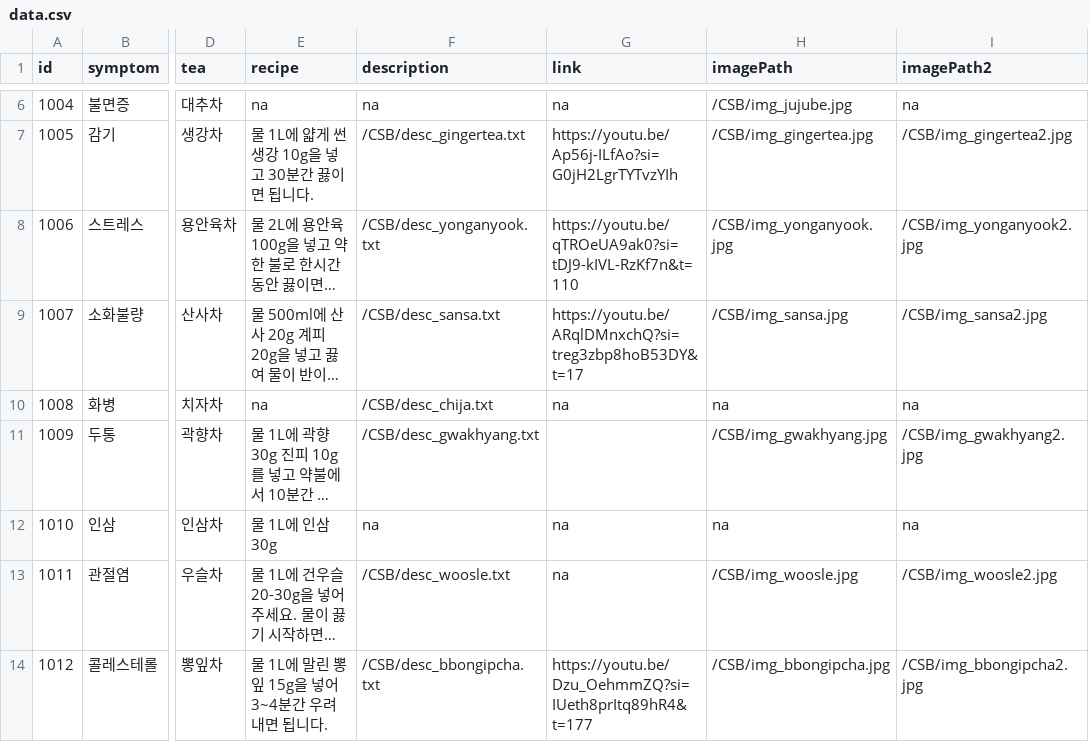
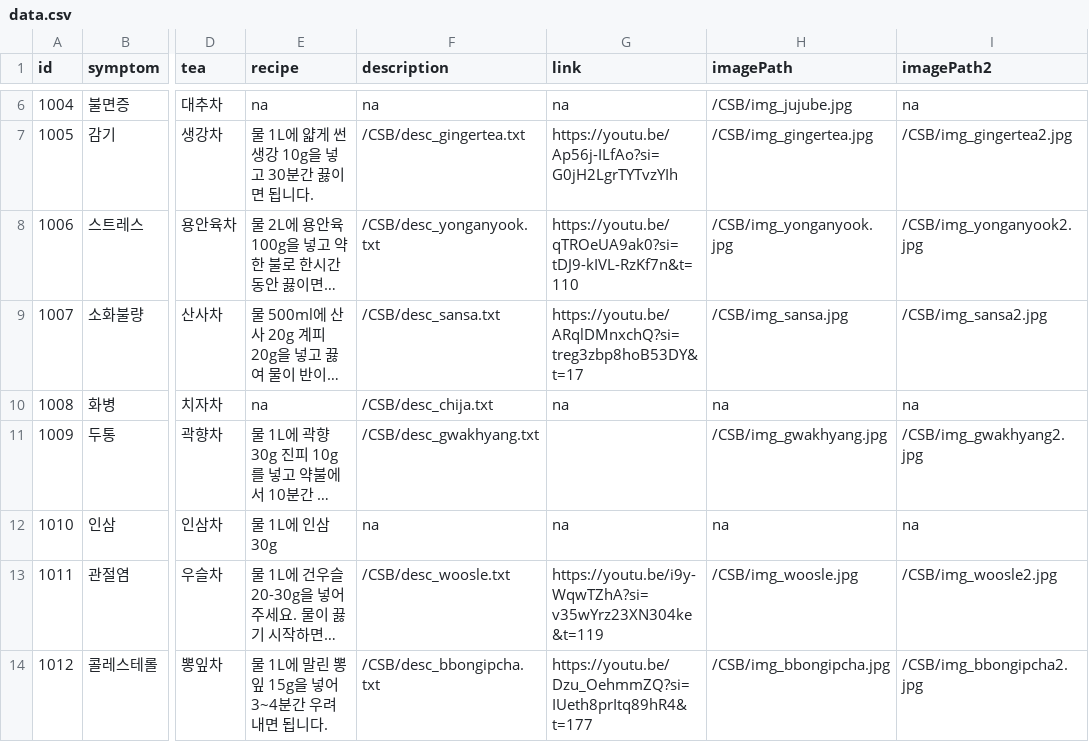
Before and after one commit to arcane37-hello/Final1, a CSV file: Assets/StreamingAssets/CSB/data.csv, drawn as a sheet; only a part is shown, gaps mark what is left out; long unchanged cells end in …; the diff names each change by its address in the sheet, - before the commit and + after, or states it on an @@ line.

Commit message:
2024-11-27 우슬차 링크 추가

```diff
--- a/Assets/StreamingAssets/CSB/data.csv
+++ b/Assets/StreamingAssets/CSB/data.csv
-G13 (link): na
+G13 (link): https://youtu.be/i9y-WqwTZhA?si=v35wYrz23XN304ke&t=119
```
